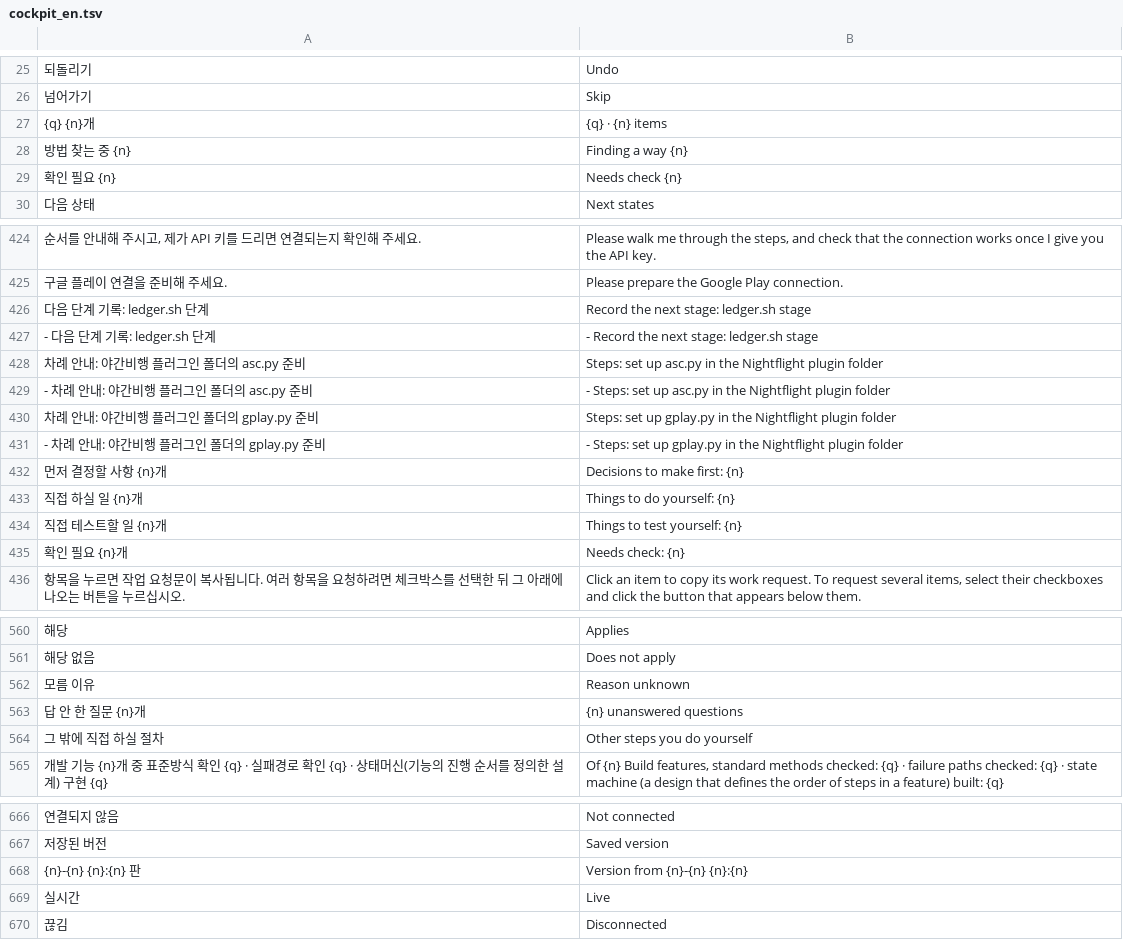
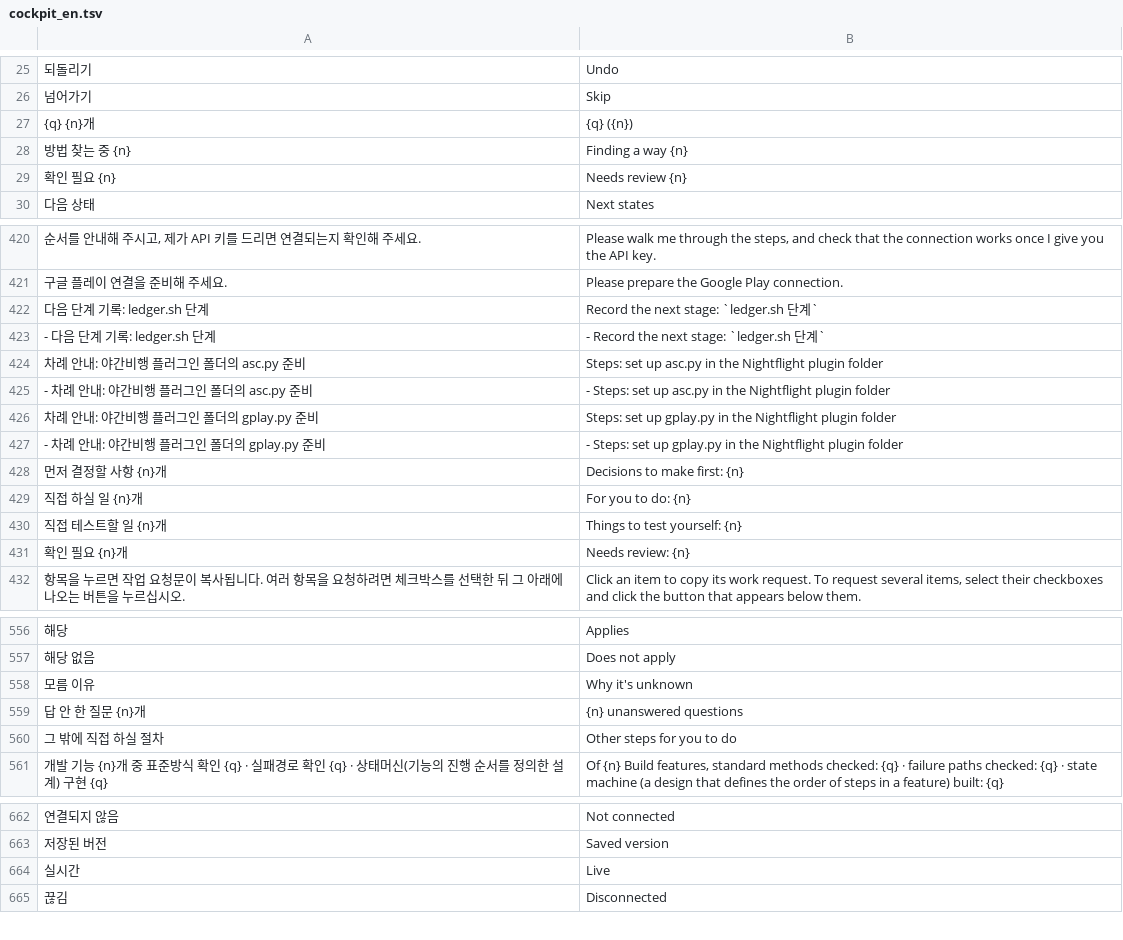
Before and after one commit to lovolve/nightflight, a TSV file: data/cockpit_en.tsv, drawn as a sheet; only a part is shown, gaps mark what is left out; removed rows and columns are numbered as before the commit, all else as after; the diff covers the shown part only; the diff names each change by its address in the sheet, - before the commit and + after, or states it on an @@ line.

```diff
--- a/data/cockpit_en.tsv
+++ b/data/cockpit_en.tsv
-B27: {q} · {n} items
+B27: {q} ({n})
-B29: Needs check {n}
+B29: Needs review {n}
-B422: Record the next stage: ledger.sh stage
+B422: Record the next stage: `ledger.sh 단계`
-B423: - Record the next stage: ledger.sh stage
+B423: - Record the next stage: `ledger.sh 단계`
-B429: Things to do yourself: {n}
+B429: For you to do: {n}
-B431: Needs check: {n}
+B431: Needs review: {n}
-B558: Reason unknown
+B558: Why it's unknown
-B560: Other steps you do yourself
+B560: Other steps for you to do
-row 668: {n}-{n} {n}:{n} 판 | Version from {n}-{n} {n}:{n}
```
Also changed, not shown: 14 added rows, 6 removed rows and 19 edited cells elsewhere in this file, 48 other files.
